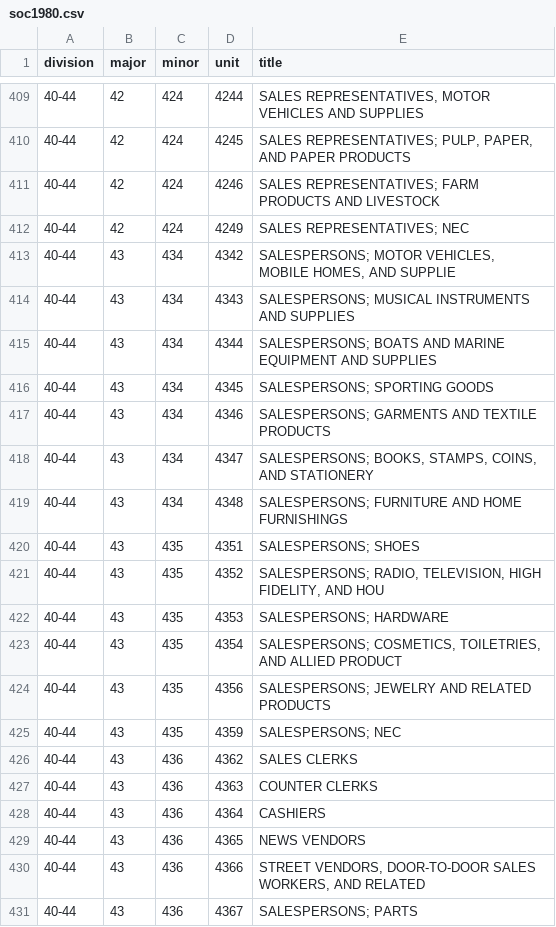
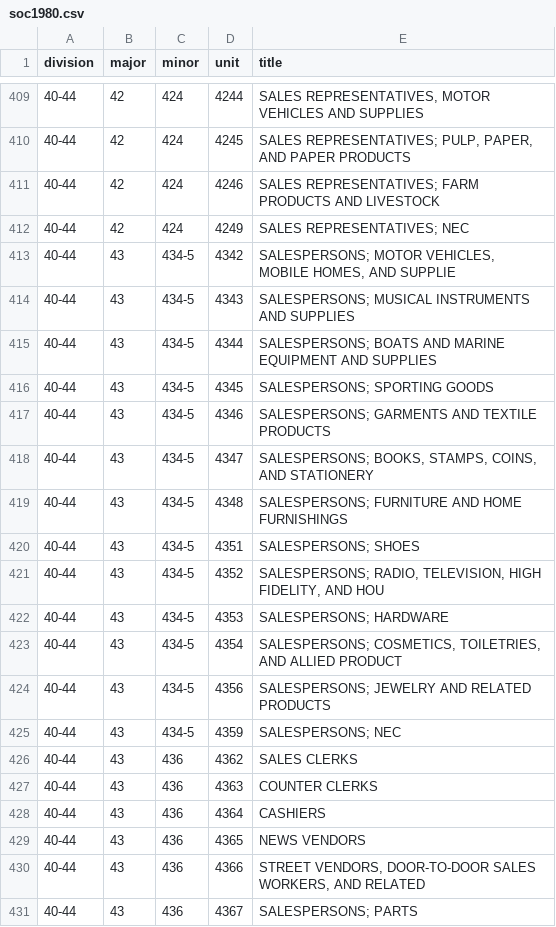
Before and after one commit to danielruss/codingsystems, a CSV file: soc1980.csv, drawn as a sheet; only a part is shown, gaps mark what is left out; the diff covers the shown part only.

```diff
--- a/soc1980.csv
+++ b/soc1980.csv
@@ -412,15 +412,15 @@ division,major,minor,unit,title
 40-44,42,424,4249,SALES REPRESENTATIVES; NEC
-40-44,43,434,4342,"SALESPERSONS; MOTOR VEHICLES, MOBILE HOMES, AND SUPPLIE"
-40-44,43,434,4343,SALESPERSONS; MUSICAL INSTRUMENTS AND SUPPLIES
-40-44,43,434,4344,SALESPERSONS; BOATS AND MARINE EQUIPMENT AND SUPPLIES
-40-44,43,434,4345,SALESPERSONS; SPORTING GOODS
-40-44,43,434,4346,SALESPERSONS; GARMENTS AND TEXTILE PRODUCTS
-40-44,43,434,4347,"SALESPERSONS; BOOKS, STAMPS, COINS, AND STATIONERY"
-40-44,43,434,4348,SALESPERSONS; FURNITURE AND HOME FURNISHINGS
-40-44,43,435,4351,SALESPERSONS; SHOES
-40-44,43,435,4352,"SALESPERSONS; RADIO, TELEVISION, HIGH FIDELITY, AND HOU"
-40-44,43,435,4353,SALESPERSONS; HARDWARE
-40-44,43,435,4354,"SALESPERSONS; COSMETICS, TOILETRIES, AND ALLIED PRODUCT"
-40-44,43,435,4356,SALESPERSONS; JEWELRY AND RELATED PRODUCTS
-40-44,43,435,4359,SALESPERSONS; NEC
+40-44,43,434-5,4342,"SALESPERSONS; MOTOR VEHICLES, MOBILE HOMES, AND SUPPLIE"
+40-44,43,434-5,4343,SALESPERSONS; MUSICAL INSTRUMENTS AND SUPPLIES
+40-44,43,434-5,4344,SALESPERSONS; BOATS AND MARINE EQUIPMENT AND SUPPLIES
+40-44,43,434-5,4345,SALESPERSONS; SPORTING GOODS
+40-44,43,434-5,4346,SALESPERSONS; GARMENTS AND TEXTILE PRODUCTS
+40-44,43,434-5,4347,"SALESPERSONS; BOOKS, STAMPS, COINS, AND STATIONERY"
+40-44,43,434-5,4348,SALESPERSONS; FURNITURE AND HOME FURNISHINGS
+40-44,43,434-5,4351,SALESPERSONS; SHOES
+40-44,43,434-5,4352,"SALESPERSONS; RADIO, TELEVISION, HIGH FIDELITY, AND HOU"
+40-44,43,434-5,4353,SALESPERSONS; HARDWARE
+40-44,43,434-5,4354,"SALESPERSONS; COSMETICS, TOILETRIES, AND ALLIED PRODUCT"
+40-44,43,434-5,4356,SALESPERSONS; JEWELRY AND RELATED PRODUCTS
+40-44,43,434-5,4359,SALESPERSONS; NEC
 40-44,43,436,4362,SALES CLERKS
```
Also changed, not shown: 1 removed row and 14 edited cells elsewhere in this file.
